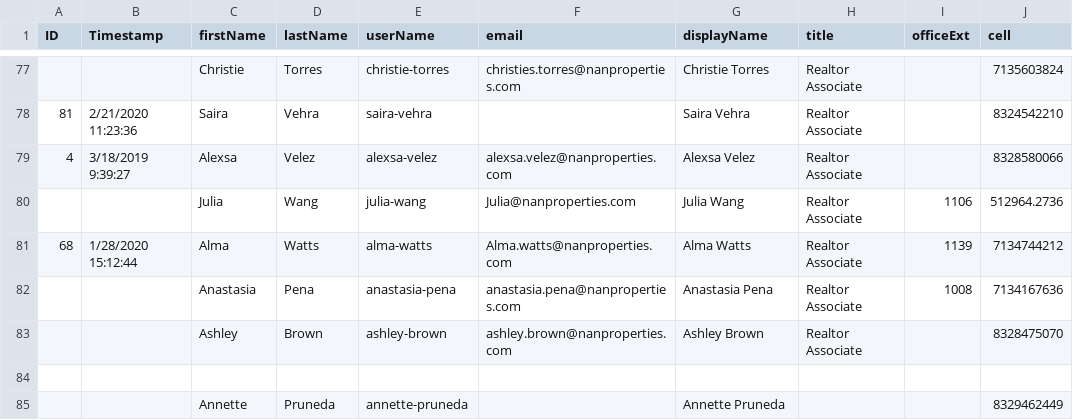
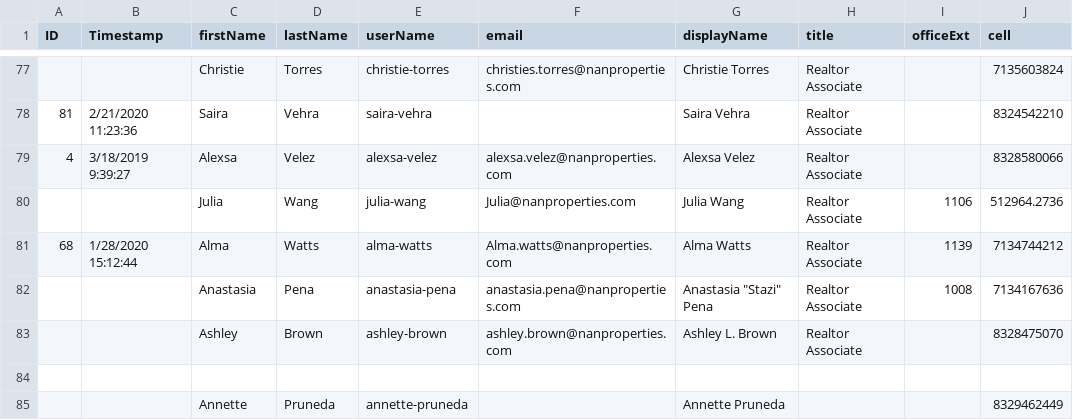
Before and after one commit to thetonyalvarez/nanproperties-node-email-sigs, a CSV file: assets/csv/Email Signatures - 2020 - FormResponses1.csv, drawn as a sheet; only a part is shown, gaps mark what is left out; the diff names each change by its address in the sheet, - before the commit and + after, or states it on an @@ line.

Commit message:
Update Email Signatures - 2020 - FormResponses1.csv

```diff
--- a/assets/csv/Email Signatures - 2020 - FormResponses1.csv
+++ b/assets/csv/Email Signatures - 2020 - FormResponses1.csv
-G82 (displayName): Anastasia Pena
+G82 (displayName): Anastasia "Stazi" Pena
-G83 (displayName): Ashley Brown
+G83 (displayName): Ashley L. Brown
```
